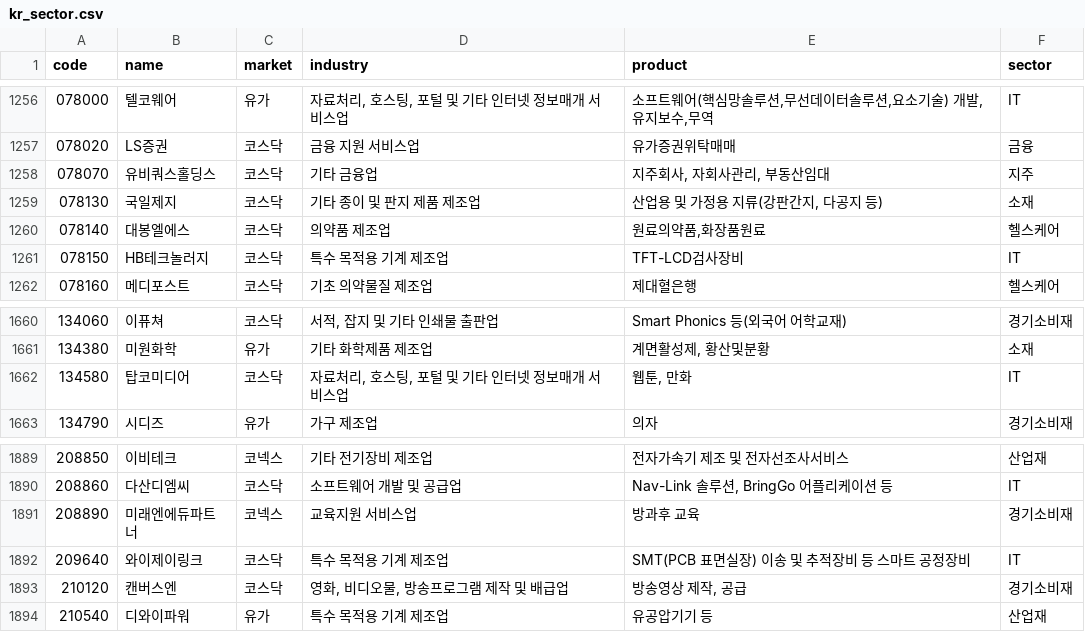
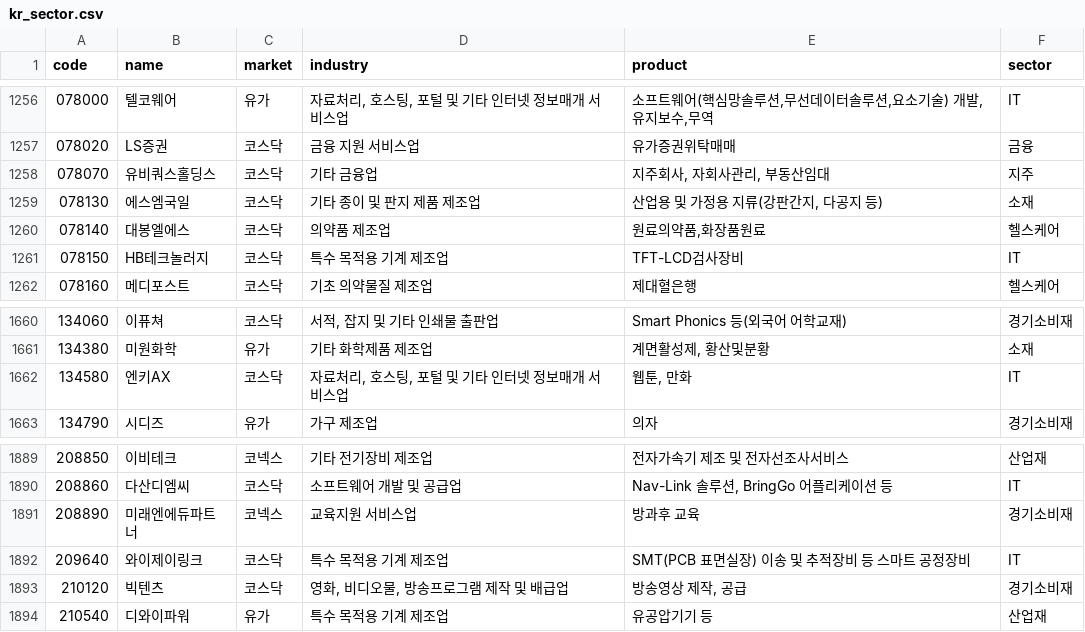
Before and after one commit to alpakabro/dividend, a CSV file: pipeline/kr_sector.csv, drawn as a sheet; only a part is shown, gaps mark what is left out.

```diff
--- a/pipeline/kr_sector.csv
+++ b/pipeline/kr_sector.csv
@@ -1258,3 +1258,3 @@ code,name,market,industry,product,sector
 078070,유비쿼스홀딩스,코스닥,기타 금융업,"지주회사, 자회사관리, 부동산임대",지주
-078130,국일제지,코스닥,기타 종이 및 판지 제품 제조업,"산업용 및 가정용 지류(강판간지, 다공지 등)",소재
+078130,에스엠국일,코스닥,기타 종이 및 판지 제품 제조업,"산업용 및 가정용 지류(강판간지, 다공지 등)",소재
 078140,대봉엘에스,코스닥,의약품 제조업,"원료의약품,화장품원료",헬스케어
@@ -1661,3 +1661,3 @@ code,name,market,industry,product,sector
 134380,미원화학,유가,기타 화학제품 제조업,"계면활성제, 황산및분황",소재
-134580,탑코미디어,코스닥,"자료처리, 호스팅, 포털 및 기타 인터넷 정보매개 서비스업","웹툰, 만화",IT
+134580,엔키AX,코스닥,"자료처리, 호스팅, 포털 및 기타 인터넷 정보매개 서비스업","웹툰, 만화",IT
 134790,시디즈,유가,가구 제조업,의자,경기소비재
@@ -1892,3 +1892,3 @@ code,name,market,industry,product,sector
 209640,와이제이링크,코스닥,특수 목적용 기계 제조업,SMT(PCB 표면실장) 이송 및 추적장비 등 스마트 공정장비,IT
-210120,캔버스엔,코스닥,"영화, 비디오물, 방송프로그램 제작 및 배급업","방송영상 제작, 공급",경기소비재
+210120,빅텐츠,코스닥,"영화, 비디오물, 방송프로그램 제작 및 배급업","방송영상 제작, 공급",경기소비재
 210540,디와이파워,유가,특수 목적용 기계 제조업,유공압기기 등,산업재
```
Also changed, not shown: 6 other files.
